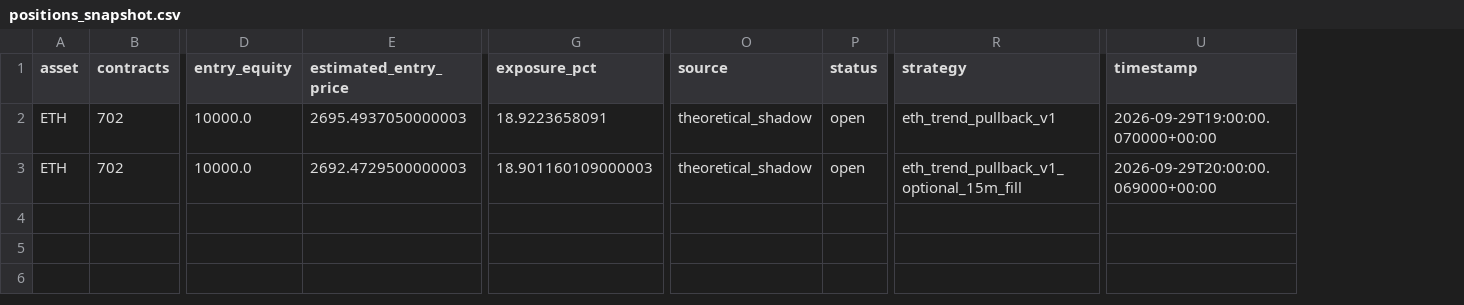
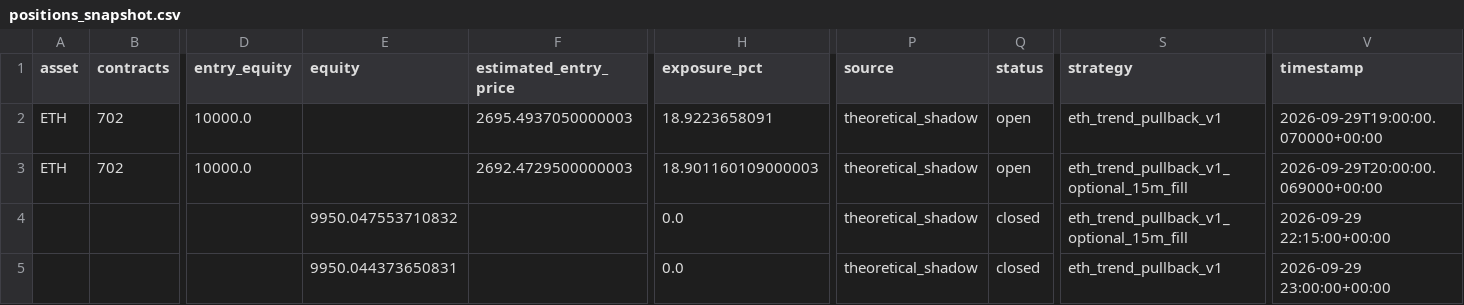
Before and after one commit to jogutierrez99/trading-lab, a CSV file: results/forward/20260929T044711Z-407b9289e807/positions_snapshot.csv, drawn as a sheet; only a part is shown, gaps mark what is left out; rows hold the shown columns only; the diff names each change by its address in the sheet, - before the commit and + after, or states it on an @@ line.

```diff
--- a/results/forward/20260929T044711Z-407b9289e807/positions_snapshot.csv
+++ b/results/forward/20260929T044711Z-407b9289e807/positions_snapshot.csv
+column E (equity), empty
+row 4:  |  |  | 9950.047553710832 |  | 0.0 | theoretical_shadow | closed | eth_trend_pullback_v1_optional_15m_fill | 2026-09-29 22:15:00+00:00
+row 5:  |  |  | 9950.044373650831 |  | 0.0 | theoretical_shadow | closed | eth_trend_pullback_v1 | 2026-09-29 23:00:00+00:00
```
Also changed, not shown: results/forward/20260929T044711Z-407b9289e807/bars.csv, results/forward/20260929T044711Z-407b9289e807/monitoring_bars.csv, 26 other files.
